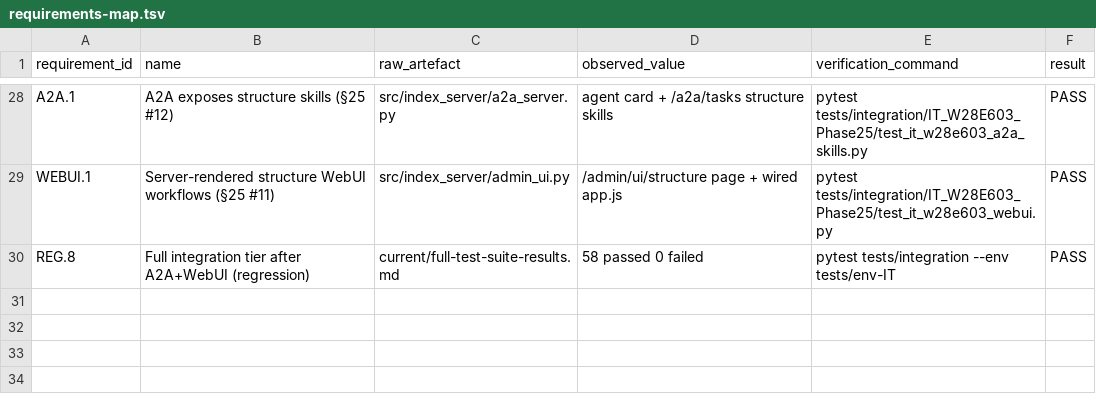
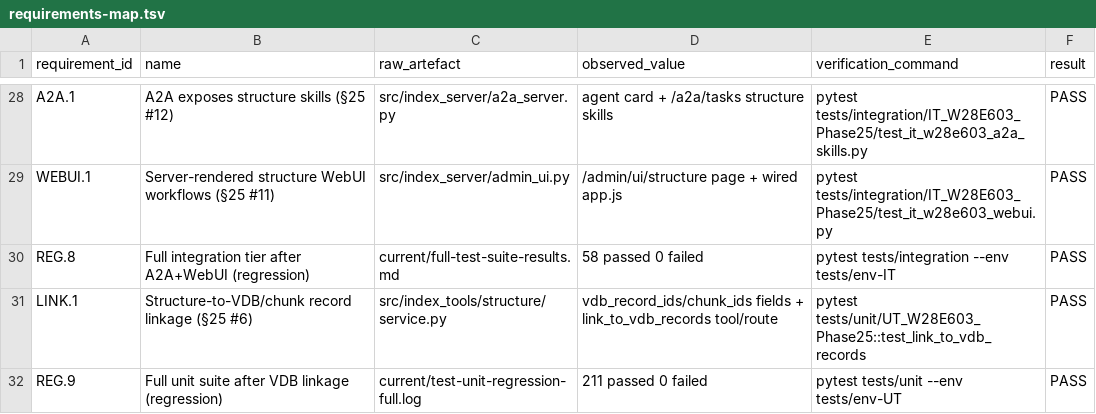
Before and after one commit to Cloud-Dog-AI/index-retriever-mcp-server, a TSV file: working/evidence/W28E-603-phase1/current/requirements-map.tsv, drawn as a sheet; only a part is shown, gaps mark what is left out; the diff names each change by its address in the sheet, - before the commit and + after, or states it on an @@ line.

```diff
--- a/working/evidence/W28E-603-phase1/current/requirements-map.tsv
+++ b/working/evidence/W28E-603-phase1/current/requirements-map.tsv
+row 31: LINK.1 | Structure-to-VDB/chunk record linkage (§25 #6) | src/index_tools/structure/service.py | vdb_record_ids/chunk_ids fields + link_to_vdb_records tool/route | pytest tests/unit/UT_W28E603_Phase25::test_link_to_vdb_records | PASS
+row 32: REG.9 | Full unit suite after VDB linkage (regression) | current/test-unit-regression-full.log | 211 passed 0 failed | pytest tests/unit --env tests/env-UT | PASS
```
Also changed, not shown: 15 other files.
